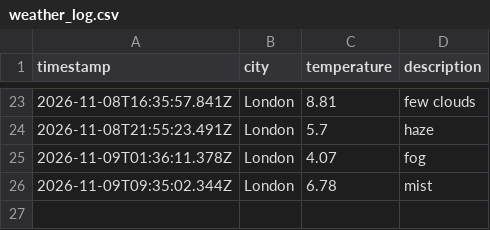
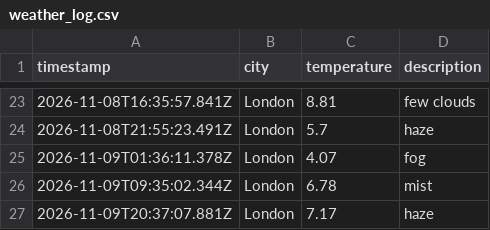
Before and after one commit to Katarina-K/Weather_DataOps, a CSV file: data/weather_log.csv, drawn as a sheet; only a part is shown, gaps mark what is left out.

```diff
--- a/data/weather_log.csv
+++ b/data/weather_log.csv
@@ -26 +26,2 @@ timestamp,city,temperature,description
 2026-11-09T09:35:02.344Z,London,6.78,mist
+2026-11-09T20:37:07.881Z,London,7.17,haze
```
Also changed, not shown: 1 other file.
